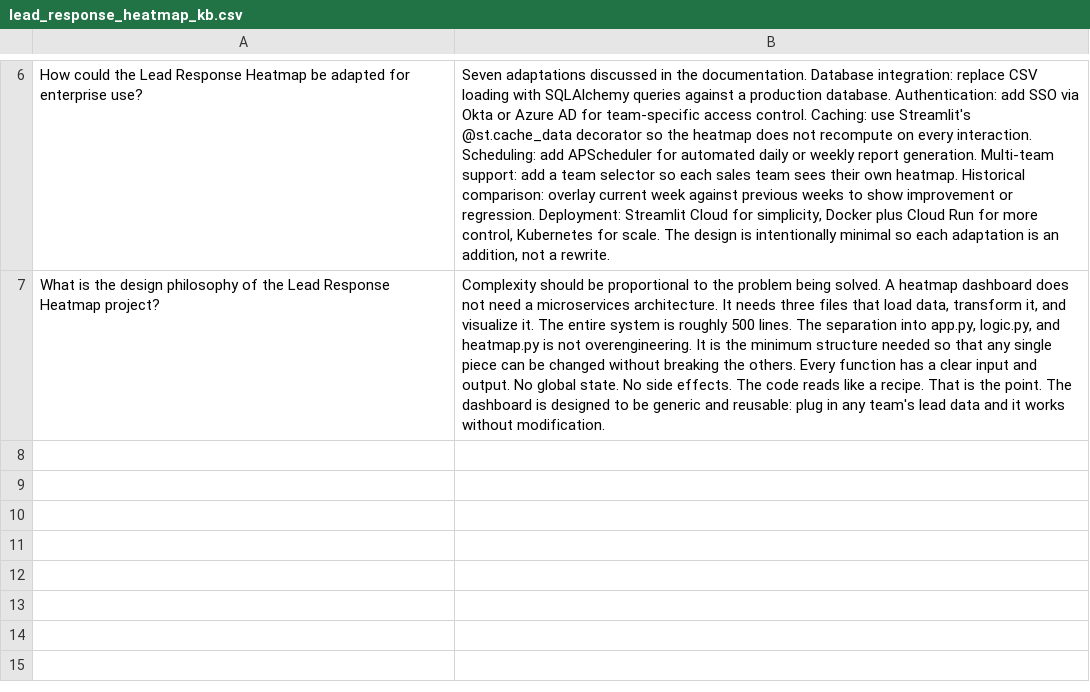
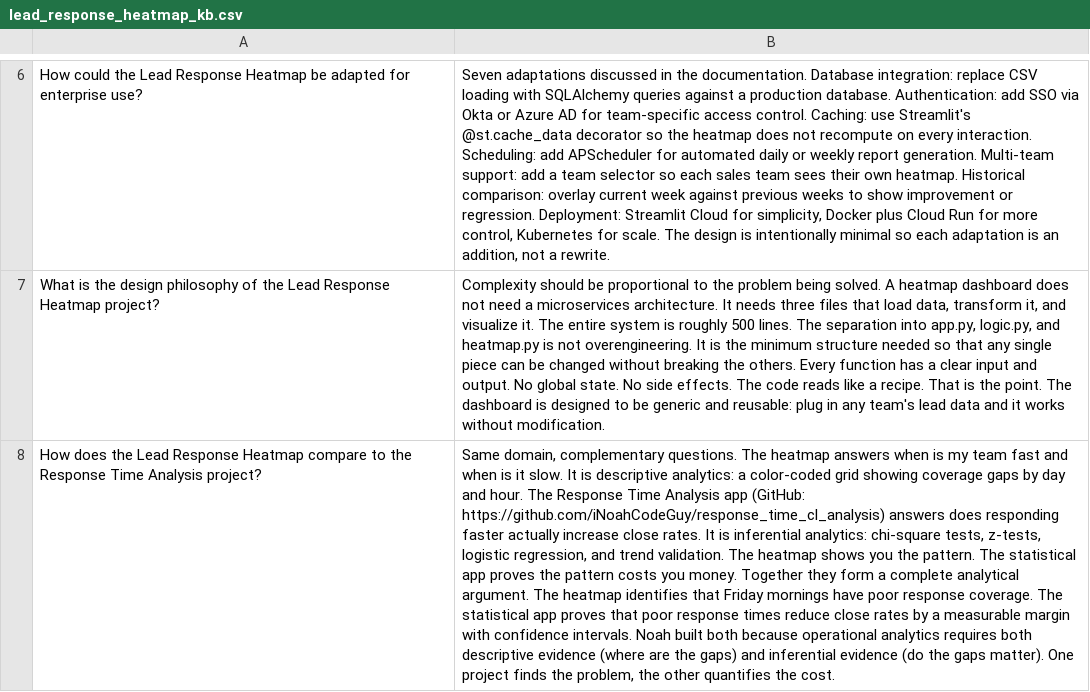
Before and after one commit to iNoahCodeGuy/Noahs_Assistant, a CSV file: data/lead_response_heatmap_kb.csv, drawn as a sheet; only a part is shown, gaps mark what is left out; the diff names each change by its address in the sheet, - before the commit and + after, or states it on an @@ line.

```diff
--- a/data/lead_response_heatmap_kb.csv
+++ b/data/lead_response_heatmap_kb.csv
+row 8: How does the Lead Response Heatmap compare to the Response Time Analysis project? | Same domain, complementary questions. The heatmap answers when is my team fast and when is it slow. It is descriptive analytics: a color-coded grid showing coverage gaps by day and hour. The Response Time Analysis app (GitHub: https://github.com/iNoahCodeGuy/response_time_cl_analysis) answers does responding faster actually increase close rates. It is inferential analytics: chi-square tests, z-tests, logistic regression, and trend validation. The heatmap shows you the pattern. The statistical app proves the pattern costs you money. Together they form a complete analytical argument. The heatmap identifies that Friday mornings have poor response coverage. The statistical app proves that poor response times reduce close rates by a measurable margin with confidence intervals. Noah built both because operational analytics requires both descriptive evidence (where are the gaps) and inferential evidence (do the gaps matter). One project finds the problem, the other quantifies the cost.
```
Also changed, not shown: data/logistic_regression_attrition_kb.csv, data/response_time_analysis_kb.csv, 2 other files.
